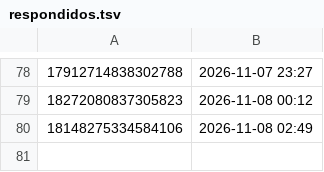
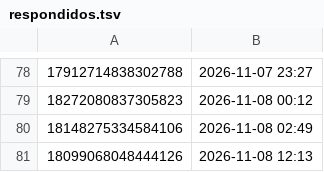
Before and after one commit to brindoapp/reels-teste, a TSV file: contas/leeleo/respondidos.tsv, drawn as a sheet; only a part is shown, gaps mark what is left out.

Commit message:
comentarios 2026-11-08_1214

```diff
--- a/contas/leeleo/respondidos.tsv
+++ b/contas/leeleo/respondidos.tsv
@@ -80 +80,2 @@
 18148275334584106	2026-11-08 02:49	
+18099068048444126	2026-11-08 12:13	
```
